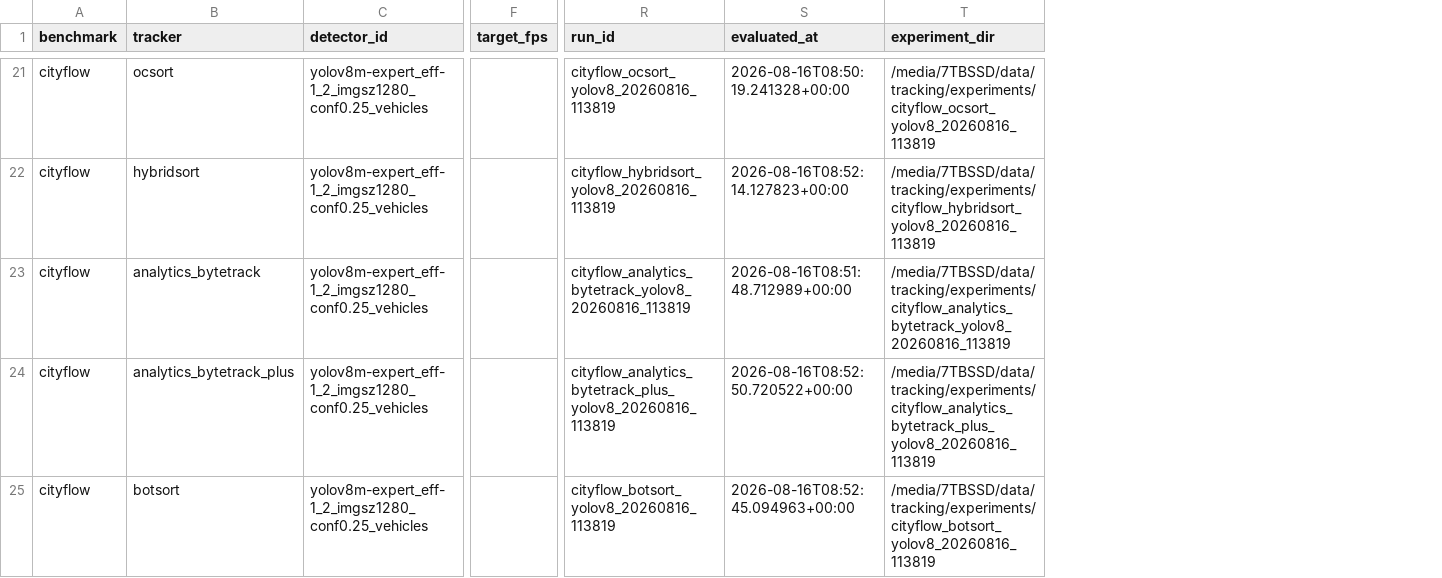
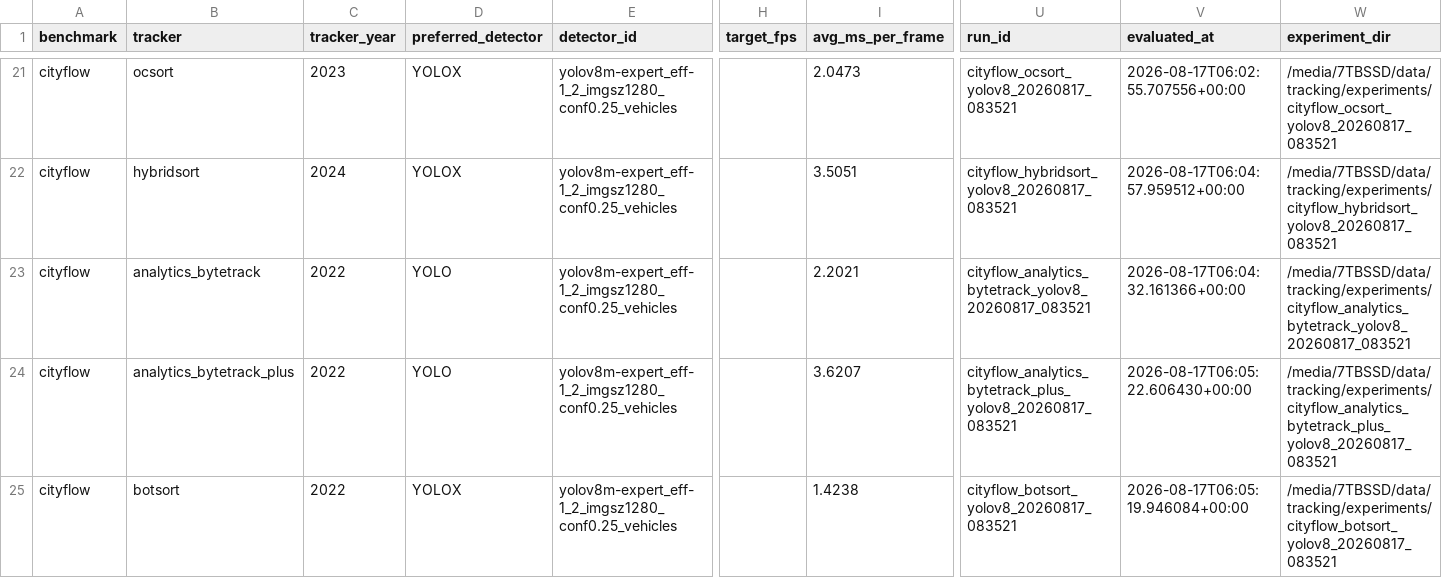
Before and after one commit to lumanaai/research-tracking-benchmark, a CSV file: results/comparisons/yolov8m_expert_eff.csv, drawn as a sheet; only a part is shown, gaps mark what is left out; addresses are those after the commit; the diff covers the shown part only; the diff names each change by its address in the sheet, - before the commit and + after, or states it on an @@ line.

```diff
--- a/results/comparisons/yolov8m_expert_eff.csv
+++ b/results/comparisons/yolov8m_expert_eff.csv
+column C (tracker_year), rows 21-25: 2023 | 2024 | 2022 | 2022 | 2022
+column D (preferred_detector), rows 21-25: YOLOX | YOLOX | YOLO | YOLO | YOLOX
+column I (avg_ms_per_frame), rows 21-25: 2.0473 | 3.5051 | 2.2021 | 3.6207 | 1.4238
-U21 (run_id): cityflow_ocsort_yolov8_20260816_113819
+U21 (run_id): cityflow_ocsort_yolov8_20260817_083521
-V21 (evaluated_at): 2026-08-16T08:50:19.241328+00:00
+V21 (evaluated_at): 2026-08-17T06:02:55.707556+00:00
-W21 (experiment_dir): /media/7TBSSD/data/tracking/experiments/cityflow_ocsort_yolov8_20260816_113819
+W21 (experiment_dir): /media/7TBSSD/data/tracking/experiments/cityflow_ocsort_yolov8_20260817_083521
-U22 (run_id): cityflow_hybridsort_yolov8_20260816_113819
+U22 (run_id): cityflow_hybridsort_yolov8_20260817_083521
-V22 (evaluated_at): 2026-08-16T08:52:14.127823+00:00
+V22 (evaluated_at): 2026-08-17T06:04:57.959512+00:00
-W22 (experiment_dir): /media/7TBSSD/data/tracking/experiments/cityflow_hybridsort_yolov8_20260816_113819
+W22 (experiment_dir): /media/7TBSSD/data/tracking/experiments/cityflow_hybridsort_yolov8_20260817_083521
-U23 (run_id): cityflow_analytics_bytetrack_yolov8_20260816_113819
+U23 (run_id): cityflow_analytics_bytetrack_yolov8_20260817_083521
-V23 (evaluated_at): 2026-08-16T08:51:48.712989+00:00
+V23 (evaluated_at): 2026-08-17T06:04:32.161366+00:00
-W23 (experiment_dir): /media/7TBSSD/data/tracking/experiments/cityflow_analytics_bytetrack_yolov8_20260816_113819
+W23 (experiment_dir): /media/7TBSSD/data/tracking/experiments/cityflow_analytics_bytetrack_yolov8_20260817_083521
-U24 (run_id): cityflow_analytics_bytetrack_plus_yolov8_20260816_113819
+U24 (run_id): cityflow_analytics_bytetrack_plus_yolov8_20260817_083521
-V24 (evaluated_at): 2026-08-16T08:52:50.720522+00:00
+V24 (evaluated_at): 2026-08-17T06:05:22.606430+00:00
-W24 (experiment_dir): /media/7TBSSD/data/tracking/experiments/cityflow_analytics_bytetrack_plus_yolov8_20260816_113819
+W24 (experiment_dir): /media/7TBSSD/data/tracking/experiments/cityflow_analytics_bytetrack_plus_yolov8_20260817_083521
-U25 (run_id): cityflow_botsort_yolov8_20260816_113819
+U25 (run_id): cityflow_botsort_yolov8_20260817_083521
-V25 (evaluated_at): 2026-08-16T08:52:45.094963+00:00
+V25 (evaluated_at): 2026-08-17T06:05:19.946084+00:00
-W25 (experiment_dir): /media/7TBSSD/data/tracking/experiments/cityflow_botsort_yolov8_20260816_113819
+W25 (experiment_dir): /media/7TBSSD/data/tracking/experiments/cityflow_botsort_yolov8_20260817_083521
```
Also changed, not shown: 75 edited cells elsewhere in this file, results/comparisons/gt_vehicles.csv, results/comparisons/gt_vehicles_fps10.csv, 29 other files.
